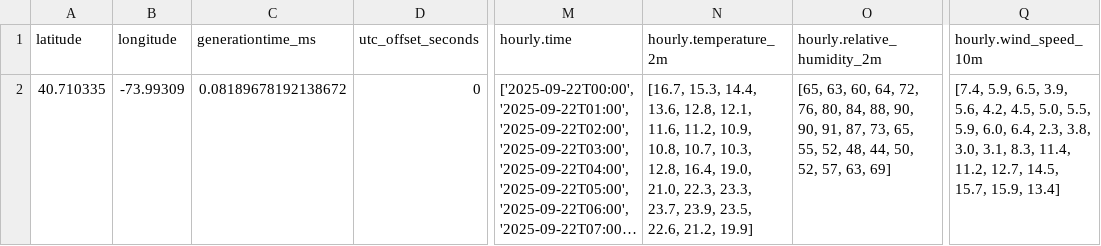
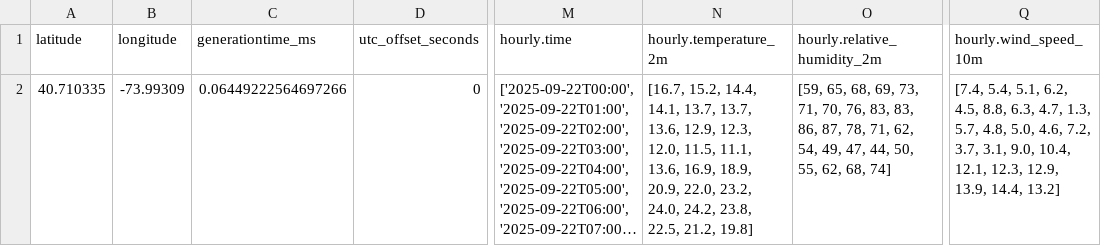
Before and after one commit to Clownworldenjoyer76/football_for_mat, a CSV file: data/raw/weather/game_weather_latest.csv, drawn as a sheet; only a part is shown, gaps mark what is left out; long unchanged cells end in …; the diff names each change by its address in the sheet, - before the commit and + after, or states it on an @@ line.

```diff
--- a/data/raw/weather/game_weather_latest.csv
+++ b/data/raw/weather/game_weather_latest.csv
-C2 (generationtime_ms): 0.08189678192138672
+C2 (generationtime_ms): 0.06449222564697266
-N2 (hourly.temperature_2m): [16.7, 15.3, 14.4, 13.6, 12.8, 12.1, 11.6, 11.2, 10.9, 10.8, 10.7, 10.3, 12.8, 16.4, 19.0, 21.0, 22.3, 23.3, 23.7, 23.9, 23.5, 22.6, 21.2, 19.9]
+N2 (hourly.temperature_2m): [16.7, 15.2, 14.4, 14.1, 13.7, 13.7, 13.6, 12.9, 12.3, 12.0, 11.5, 11.1, 13.6, 16.9, 18.9, 20.9, 22.0, 23.2, 24.0, 24.2, 23.8, 22.5, 21.2, 19.8]
-O2 (hourly.relative_humidity_2m): [65, 63, 60, 64, 72, 76, 80, 84, 88, 90, 90, 91, 87, 73, 65, 55, 52, 48, 44, 50, 52, 57, 63, 69]
+O2 (hourly.relative_humidity_2m): [59, 65, 68, 69, 73, 71, 70, 76, 83, 83, 86, 87, 78, 71, 62, 54, 49, 47, 44, 50, 55, 62, 68, 74]
-Q2 (hourly.wind_speed_10m): [7.4, 5.9, 6.5, 3.9, 5.6, 4.2, 4.5, 5.0, 5.5, 5.9, 6.0, 6.4, 2.3, 3.8, 3.0, 3.1, 8.3, 11.4, 11.2, 12.7, 14.5, 15.7, 15.9, 13.4]
+Q2 (hourly.wind_speed_10m): [7.4, 5.4, 5.1, 6.2, 4.5, 8.8, 6.3, 4.7, 1.3, 5.7, 4.8, 5.0, 4.6, 7.2, 3.7, 3.1, 9.0, 10.4, 12.1, 12.3, 12.9, 13.9, 14.4, 13.2]
```
Also changed, not shown: data/raw/injuries/injury_reports_latest.csv, 4 other files.
